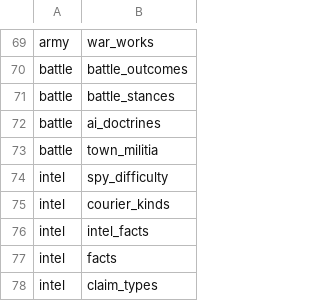
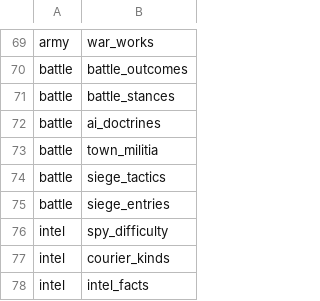
Before and after one commit to samuelzhang1201/game_design, a CSV file: data/tables.csv, drawn as a sheet; only a part is shown, gaps mark what is left out; the shorter side is filled out with more unchanged rows; the diff names each change by its address in the sheet, - before the commit and + after, or states it on an @@ line.

```diff
--- a/data/tables.csv
+++ b/data/tables.csv
+row 74: battle | siege_tactics
+row 75: battle | siege_entries
```
Also changed, not shown: data/battle/balance.csv, 17 other files.
